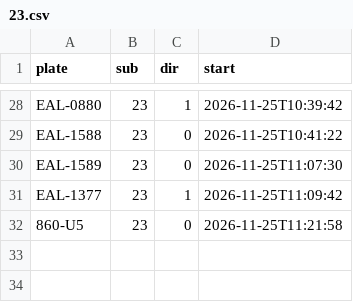
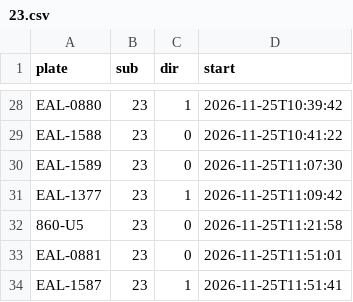
Before and after one commit to andrewwangarchnycu/Schematic-Transit-Taichung, a CSV file: departures/2026-11-25/23.csv, drawn as a sheet; only a part is shown, gaps mark what is left out; the diff names each change by its address in the sheet, - before the commit and + after, or states it on an @@ line.

```diff
--- a/departures/2026-11-25/23.csv
+++ b/departures/2026-11-25/23.csv
+row 33: EAL-0881 | 23 | 0 | 2026-11-25T11:51:01
+row 34: EAL-1587 | 23 | 1 | 2026-11-25T11:51:41
```
Also changed, not shown: departures/2026-11-25/35.csv, 1 other file.
